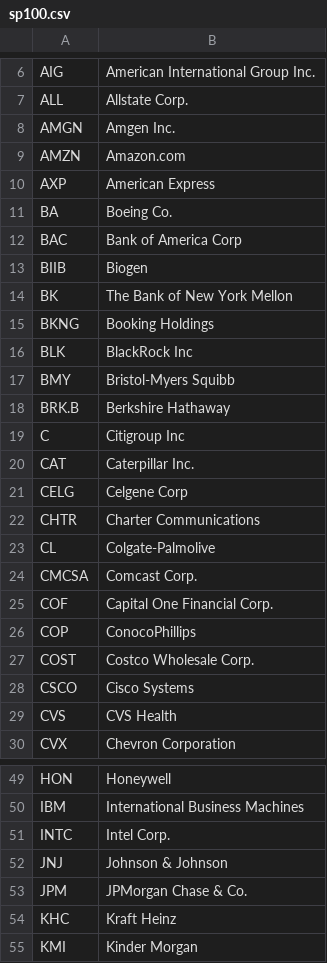
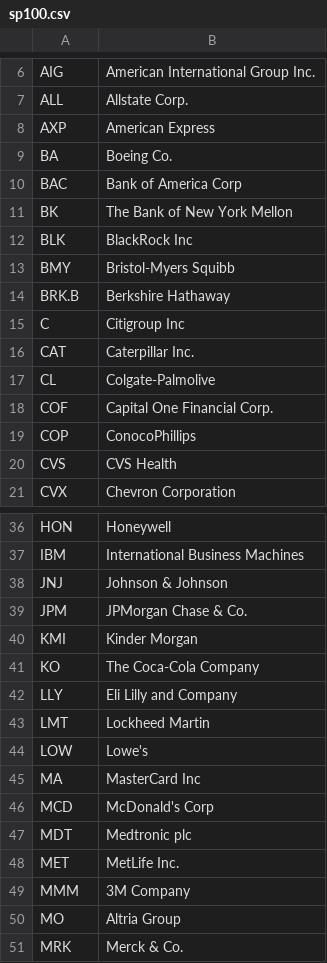
Before and after one commit to chzhong25346/Soundtrack, a CSV file: soundtrack/utils/sp100.csv, drawn as a sheet; only a part is shown, gaps mark what is left out; the shorter side is filled out with more unchanged rows; the diff covers the shown part only.

```diff
--- a/soundtrack/utils/sp100.csv
+++ b/soundtrack/utils/sp100.csv
@@ -7,4 +7,2 @@ AIG,American International Group Inc.
 ALL,Allstate Corp.
-AMGN,Amgen Inc.
-AMZN,Amazon.com
 AXP,American Express
@@ -12,5 +10,3 @@ BA,Boeing Co.
 BAC,Bank of America Corp
-BIIB,Biogen
 BK,The Bank of New York Mellon
-BKNG,Booking Holdings
 BLK,BlackRock Inc
@@ -20,10 +16,5 @@ C,Citigroup Inc
 CAT,Caterpillar Inc.
-CELG,Celgene Corp
-CHTR,Charter Communications
 CL,Colgate-Palmolive
-CMCSA,Comcast Corp.
 COF,Capital One Financial Corp.
 COP,ConocoPhillips
-COST,Costco Wholesale Corp.
-CSCO,Cisco Systems
 CVS,CVS Health
@@ -50,6 +37,4 @@ HON,Honeywell
 IBM,International Business Machines
-INTC,Intel Corp.
 JNJ,Johnson & Johnson
 JPM,JPMorgan Chase & Co.
-KHC,Kraft Heinz
 KMI,Kinder Morgan
```
Also changed, not shown: 10 removed rows elsewhere in this file, soundtrack/utils/nasdaq100.csv, soundtrack/utils/tsxci.csv, 2 other files.
